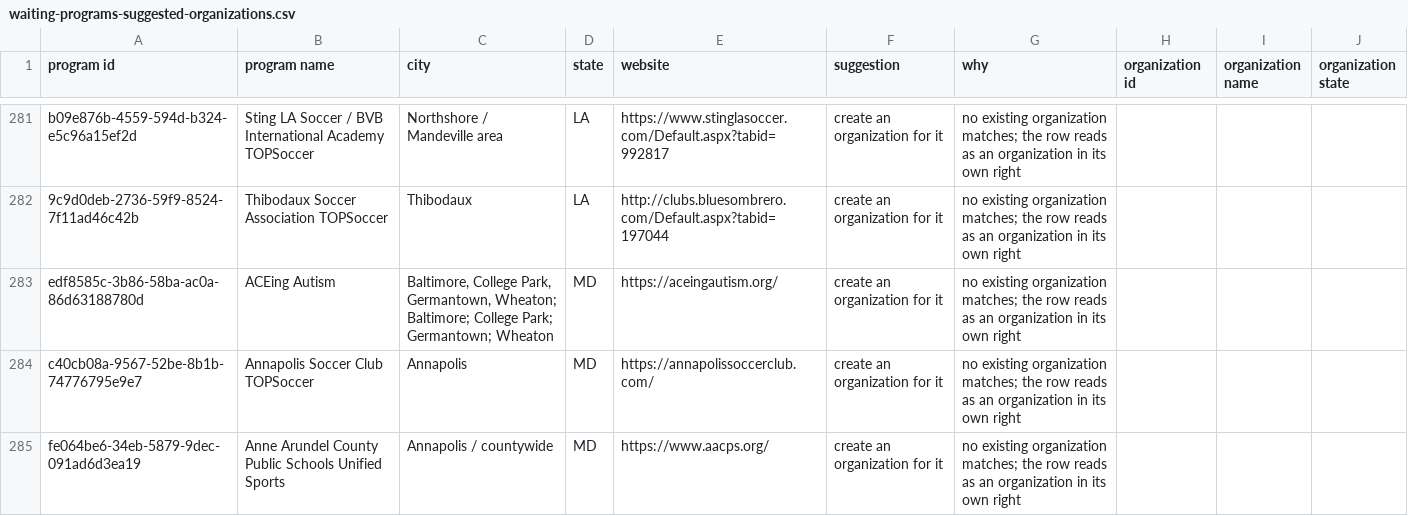
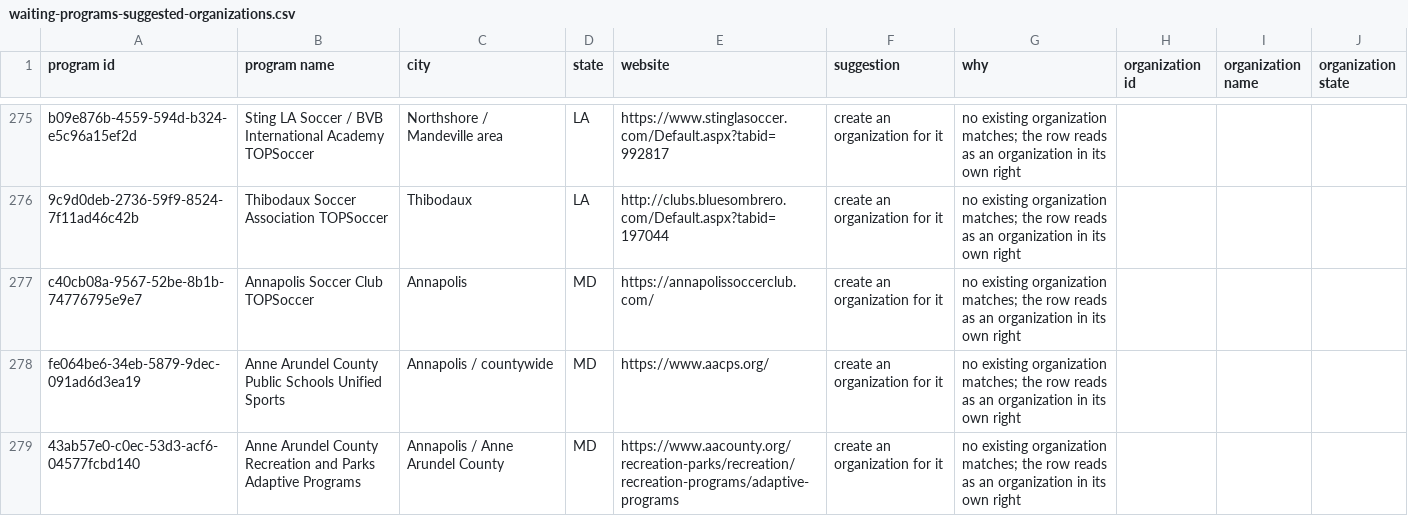
Before and after one commit to adapttolife/adaptivesportsnearme, a CSV file: docs/data-fixes/waiting-programs-suggested-organizations.csv, drawn as a sheet; only a part is shown, gaps mark what is left out; the shorter side is filled out with more unchanged rows; the diff covers the shown part only.

```diff
--- a/docs/data-fixes/waiting-programs-suggested-organizations.csv
+++ b/docs/data-fixes/waiting-programs-suggested-organizations.csv
@@ -282,3 +276,2 @@ b09e876b-4559-594d-b324-e5c96a15ef2d,Sting LA Soccer / BVB International Academy
 9c9d0deb-2736-59f9-8524-7f11ad46c42b,Thibodaux Soccer Association TOPSoccer,Thibodaux,LA,http://clubs.bluesombrero.com/Default.aspx?tabid=197044,create an organization for it,no existing organization matches; the row reads as an organization in its own right,,,
-edf8585c-3b86-58ba-ac0a-86d63188780d,ACEing Autism,"Baltimore, College Park, Germantown, Wheaton; Baltimore; College Park; Germantown; Wheaton",MD,https://aceingautism.org/,create an organization for it,no existing organization matches; the row reads as an organization in its own right,,,
 c40cb08a-9567-52be-8b1b-74776795e9e7,Annapolis Soccer Club TOPSoccer,Annapolis,MD,https://annapolissoccerclub.com/,create an organization for it,no existing organization matches; the row reads as an organization in its own right,,,
```
Also changed, not shown: 5 added rows, 16 removed rows and 1 edited cell elsewhere in this file, 12 other files.
